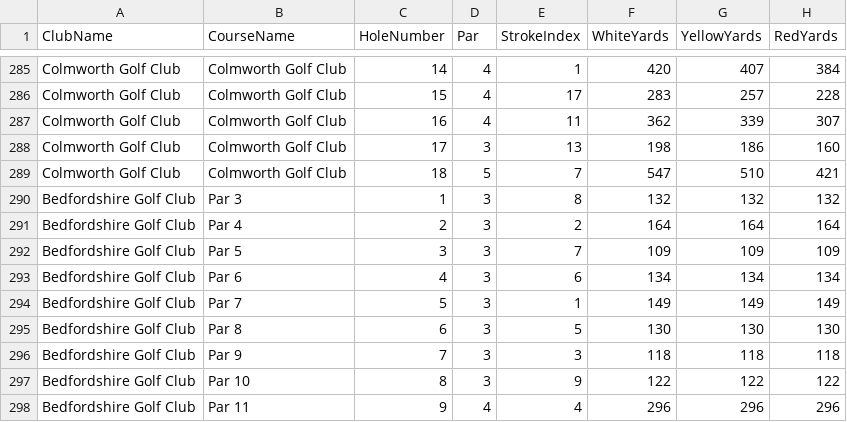
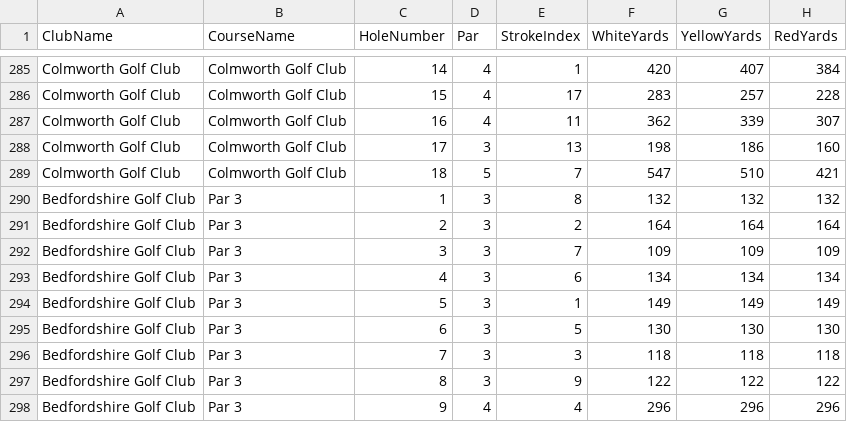
Before and after one commit to blumunki/GolfTrackerApp, a CSV file: GolfTrackerApp.Web/Data/Holes.csv, drawn as a sheet; only a part is shown, gaps mark what is left out.

Commit message:
Fix incorrect course name on Par 3 holes for Bedforshire

```diff
--- a/GolfTrackerApp.Web/Data/Holes.csv
+++ b/GolfTrackerApp.Web/Data/Holes.csv
@@ -290,9 +290,9 @@ Colmworth Golf Club,Colmworth Golf Club,18,5,7,547,510,421
 Bedfordshire Golf Club,Par 3,1,3,8,132,132,132
-Bedfordshire Golf Club,Par 4,2,3,2,164,164,164
-Bedfordshire Golf Club,Par 5,3,3,7,109,109,109
-Bedfordshire Golf Club,Par 6,4,3,6,134,134,134
-Bedfordshire Golf Club,Par 7,5,3,1,149,149,149
-Bedfordshire Golf Club,Par 8,6,3,5,130,130,130
-Bedfordshire Golf Club,Par 9,7,3,3,118,118,118
-Bedfordshire Golf Club,Par 10,8,3,9,122,122,122
-Bedfordshire Golf Club,Par 11,9,4,4,296,296,296
+Bedfordshire Golf Club,Par 3,2,3,2,164,164,164
+Bedfordshire Golf Club,Par 3,3,3,7,109,109,109
+Bedfordshire Golf Club,Par 3,4,3,6,134,134,134
+Bedfordshire Golf Club,Par 3,5,3,1,149,149,149
+Bedfordshire Golf Club,Par 3,6,3,5,130,130,130
+Bedfordshire Golf Club,Par 3,7,3,3,118,118,118
+Bedfordshire Golf Club,Par 3,8,3,9,122,122,122
+Bedfordshire Golf Club,Par 3,9,4,4,296,296,296
```
